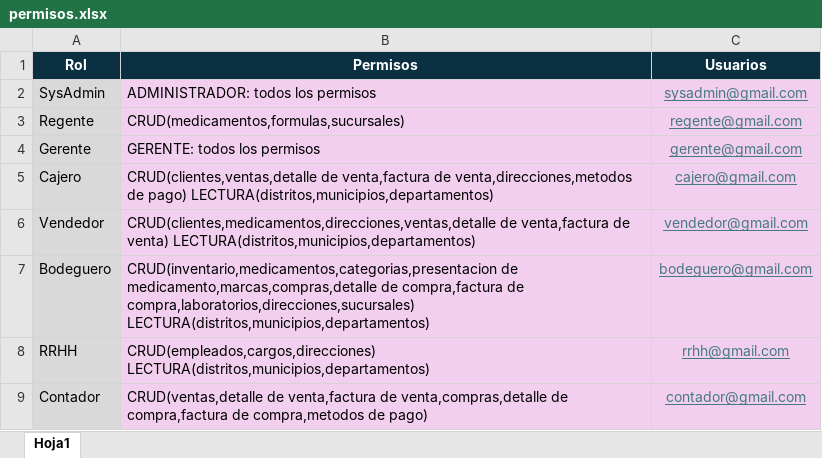
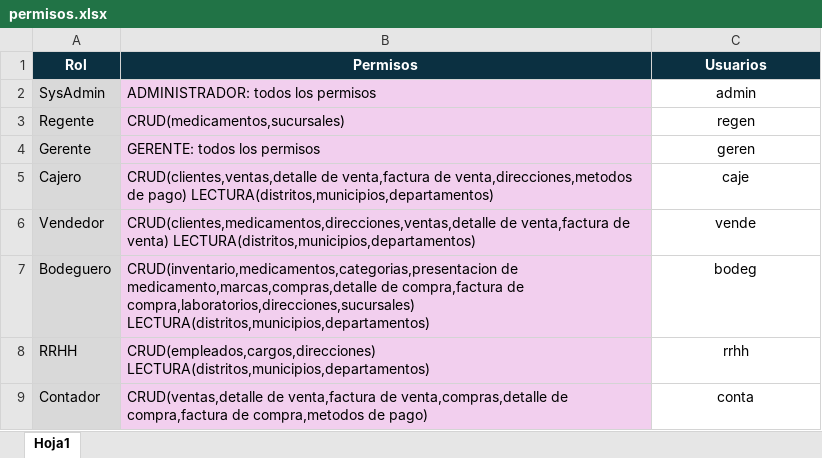
Before and after one commit to ManuCeren/LaboratorioBDDI, an Excel workbook: GUIA05/permisos.xlsx, sheet Hoja1, drawn as a sheet; values as stored, in another font and other column widths than the file's, no borders; the diff names each change by its address in the sheet, - before the commit and + after, or states it on an @@ line.

Commit message:
modificando guia 5

```diff
--- a/GUIA05/permisos.xlsx (sheet Hoja1)
+++ b/GUIA05/permisos.xlsx (sheet Hoja1)
-C2 (Usuarios): sysadmin@gmail.com
+C2 (Usuarios): admin
@@ C2:C9 fill: #F2CFEE → none, underline: on → off, text colour: #467886 → black @@
-B3 (Permisos): CRUD(medicamentos,formulas,sucursales)
+B3 (Permisos): CRUD(medicamentos,sucursales)
-C3 (Usuarios): regente@gmail.com
+C3 (Usuarios): regen
-C4 (Usuarios): gerente@gmail.com
+C4 (Usuarios): geren
-C5 (Usuarios): cajero@gmail.com
+C5 (Usuarios): caje
-C6 (Usuarios): vendedor@gmail.com
+C6 (Usuarios): vende
-C7 (Usuarios): bodeguero@gmail.com
+C7 (Usuarios): bodeg
-C8 (Usuarios): rrhh@gmail.com
+C8 (Usuarios): rrhh
-C9 (Usuarios): contador@gmail.com
+C9 (Usuarios): conta
```
Also changed, not shown: 1 other file.
